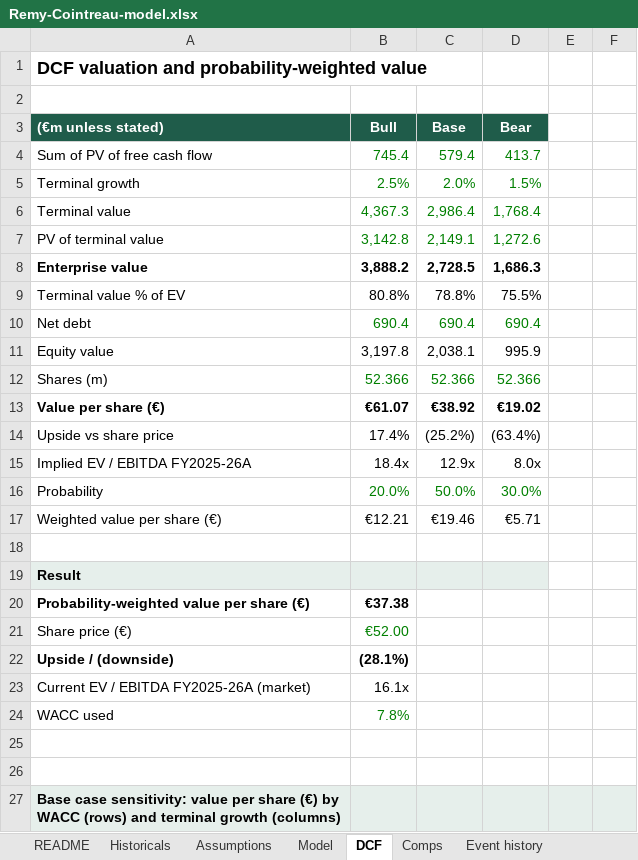
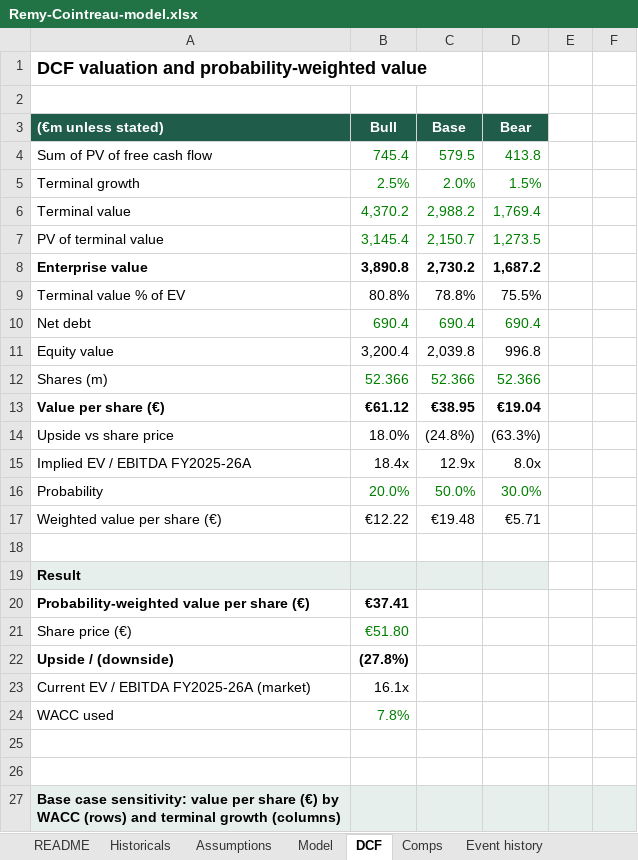
Before and after one commit to sagonz126/sagonz126.github.io, an Excel workbook: files/Remy-Cointreau-model.xlsx, sheet DCF, drawn as a sheet; only a part is shown; values as stored, in another font and other column widths than the file's, no borders; the diff covers the shown part only; the diff names each change by its address in the sheet, - before the commit and + after, or states it on an @@ line.

```diff
--- a/files/Remy-Cointreau-model.xlsx (sheet DCF)
+++ b/files/Remy-Cointreau-model.xlsx (sheet DCF)
-C4 (Base): 579.4
+C4 (Base): 579.5
-D4 (Bear): 413.7
+D4 (Bear): 413.8
-B6 (Bull): 4,367.3
+B6 (Bull): 4,370.2
-C6 (Base): 2,986.4
+C6 (Base): 2,988.2
-D6 (Bear): 1,768.4
+D6 (Bear): 1,769.4
-B7 (Bull): 3,142.8
+B7 (Bull): 3,145.4
-C7 (Base): 2,149.1
+C7 (Base): 2,150.7
-D7 (Bear): 1,272.6
+D7 (Bear): 1,273.5
-B8 (Bull): 3,888.2
+B8 (Bull): 3,890.8
-C8 (Base): 2,728.5
+C8 (Base): 2,730.2
-D8 (Bear): 1,686.3
+D8 (Bear): 1,687.2
-B11 (Bull): 3,197.8
+B11 (Bull): 3,200.4
-C11 (Base): 2,038.1
+C11 (Base): 2,039.8
-D11 (Bear): 995.9
+D11 (Bear): 996.8
-B13 (Bull): €61.07
+B13 (Bull): €61.12
-C13 (Base): €38.92
+C13 (Base): €38.95
-D13 (Bear): €19.02
+D13 (Bear): €19.04
-B14 (Bull): 17.4%
+B14 (Bull): 18.0%
-C14 (Base): (25.2%)
+C14 (Base): (24.8%)
-D14 (Bear): (63.4%)
+D14 (Bear): (63.3%)
-B17 (Bull): €12.21
+B17 (Bull): €12.22
-C17 (Base): €19.46
+C17 (Base): €19.48
-B20 (Bull): €37.38
+B20 (Bull): €37.41
-B21 (Bull): €52.00
+B21 (Bull): €51.80
-B22 (Bull): (28.1%)
+B22 (Bull): (27.8%)
```
Also changed, not shown: 25 edited cells elsewhere in this sheet, sheet Comps, sheet Assumptions, sheet Model, 1 other file.
